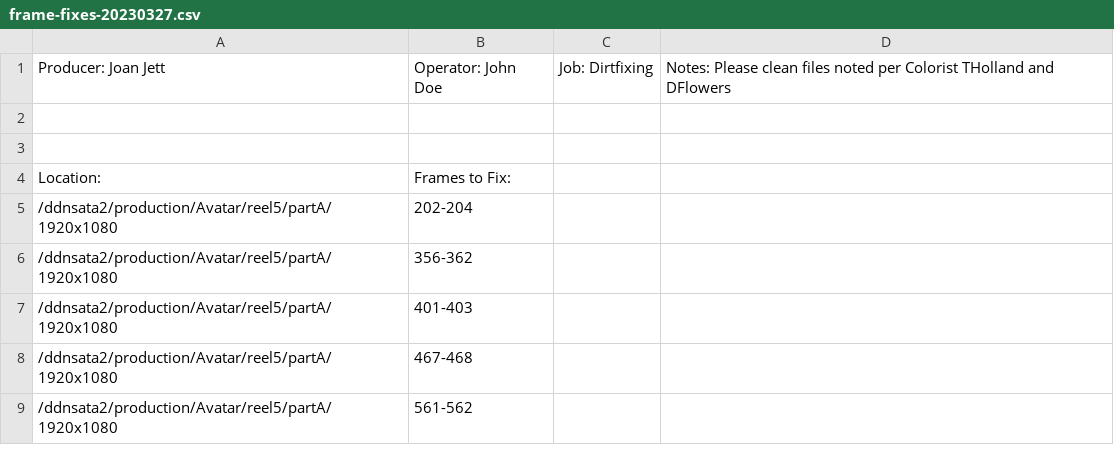
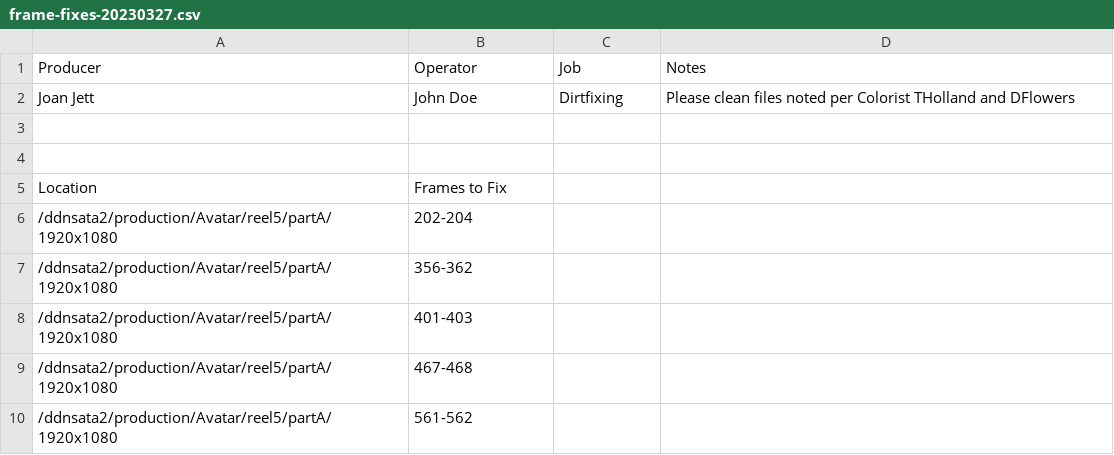
Before and after one commit to cflores124568/multimedia-pipeline-system, a CSV file: phase2/output/frame-fixes-20230327.csv, drawn as a sheet; only a part is shown; removed rows and columns are numbered as before the commit, all else as after; the diff names each change by its address in the sheet, - before the commit and + after, or states it on an @@ line.

Commit message:
Update frame-fixes-20230327.csv

```diff
--- a/phase2/output/frame-fixes-20230327.csv
+++ b/phase2/output/frame-fixes-20230327.csv
-row 1: Producer: Joan Jett | Operator: John Doe | Job: Dirtfixing | Notes: Please clean files noted per Colorist THolland and DFlowers
+row 1: Producer | Operator | Job | Notes
+row 2: Joan Jett | John Doe | Dirtfixing | Please clean files noted per Colorist THolland and DFlowers
-A5: Location:
+A5: Location
-B5: Frames to Fix:
+B5: Frames to Fix
```
